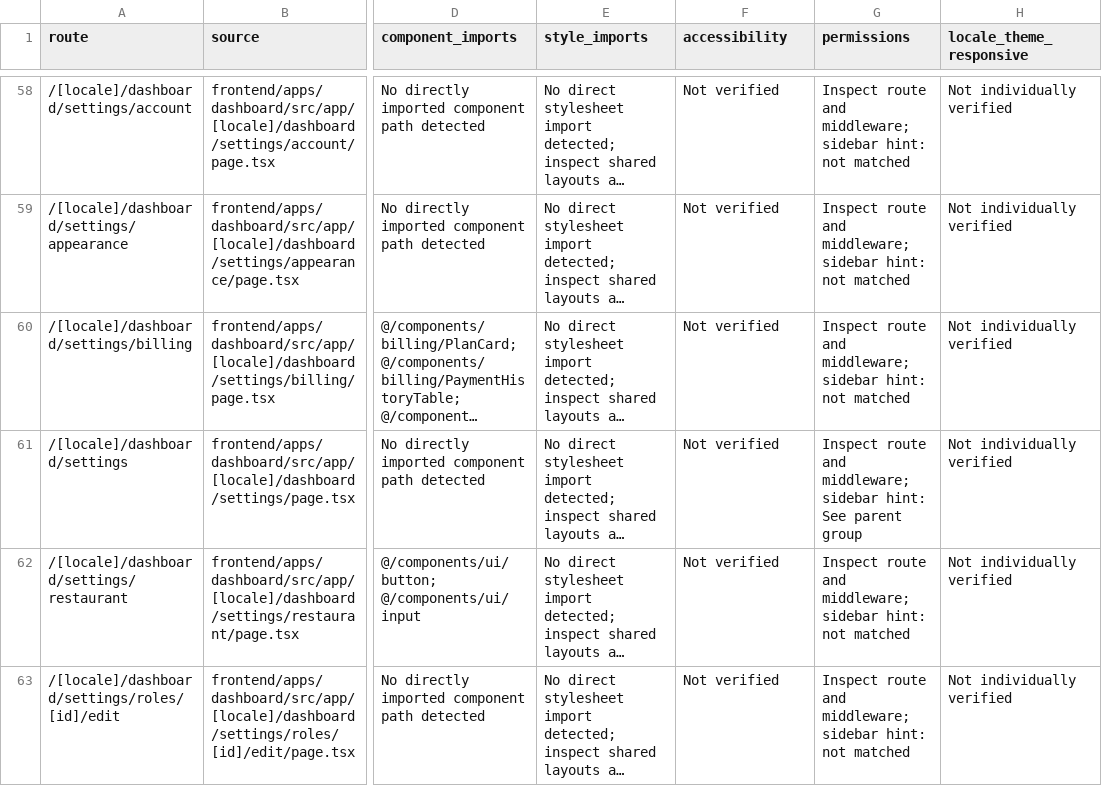
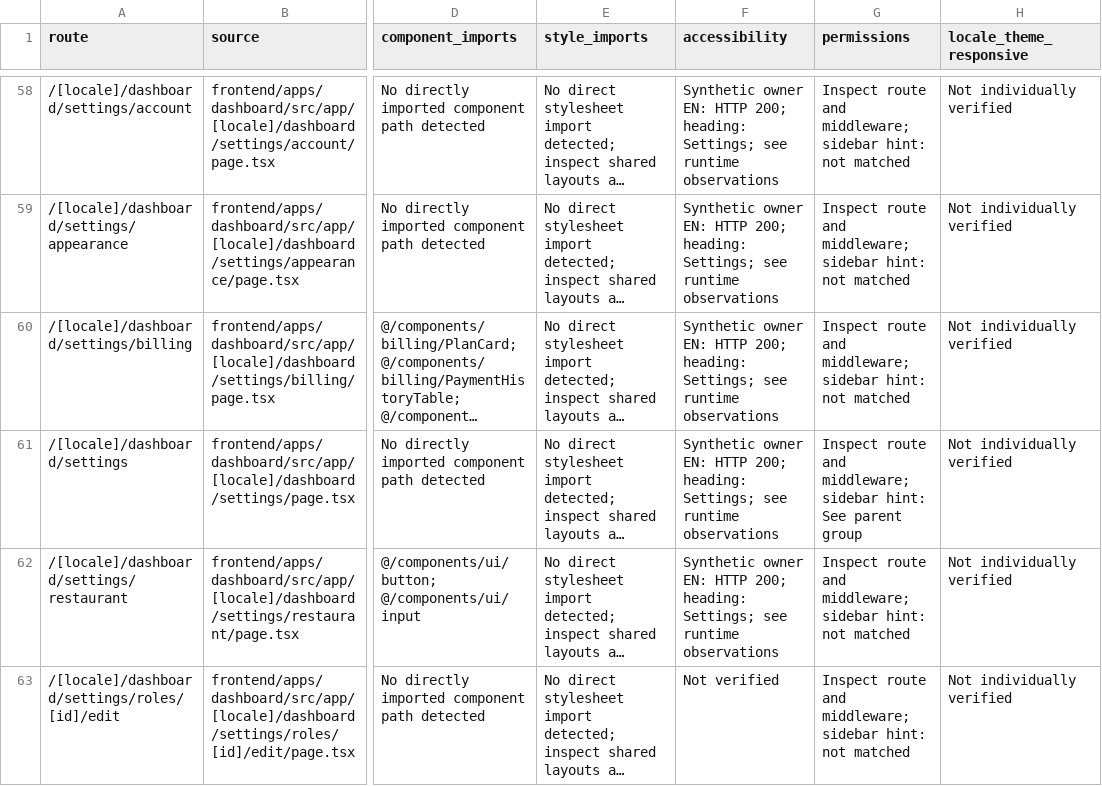
Before and after one commit to Yousef-Abdallah-1711/pos, a CSV file: docs/dashboard-appearance-discovery/dashboard-routes.csv, drawn as a sheet; only a part is shown, gaps mark what is left out; long unchanged cells end in …; the diff covers the shown part only; the diff names each change by its address in the sheet, - before the commit and + after, or states it on an @@ line.

Commit message:
docs: record synthetic owner route observations

```diff
--- a/docs/dashboard-appearance-discovery/dashboard-routes.csv
+++ b/docs/dashboard-appearance-discovery/dashboard-routes.csv
-F58:F62 (accessibility): Not verified
+F58:F62 (accessibility): Synthetic owner EN: HTTP 200; heading: Settings; see runtime observations
```
Also changed, not shown: 58 edited cells elsewhere in this file, 4 other files.
